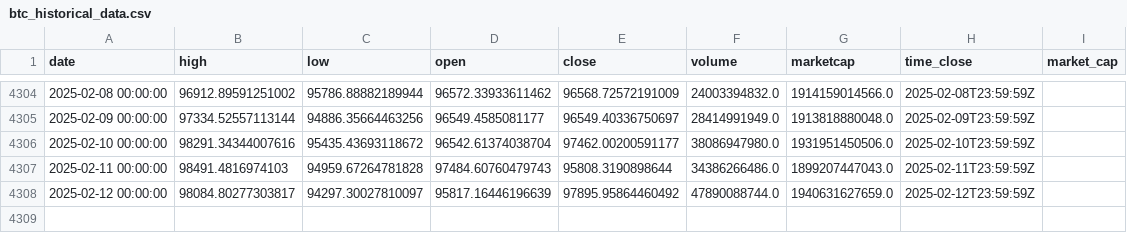
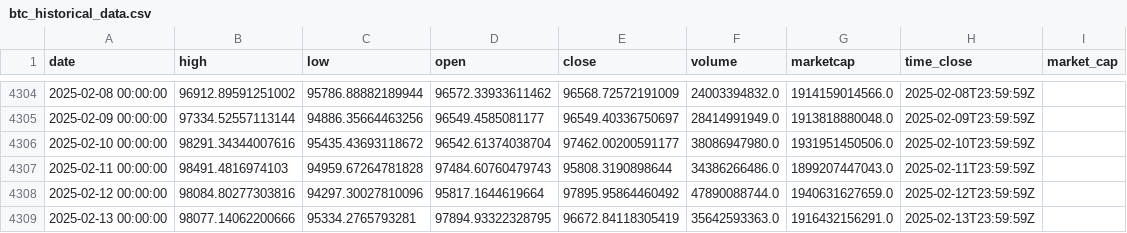
Before and after one commit to dlzcods/btc-prices-prediction, a CSV file: data/btc_historical_data.csv, drawn as a sheet; only a part is shown, gaps mark what is left out.

```diff
--- a/data/btc_historical_data.csv
+++ b/data/btc_historical_data.csv
@@ -4307,2 +4307,3 @@ date,high,low,open,close,volume,marketcap,time_close,market_cap
 2025-02-11 00:00:00,98491.4816974103,94959.67264781828,97484.60760479743,95808.3190898644,34386266486.0,1899207447043.0,2025-02-11T23:59:59Z,
-2025-02-12 00:00:00,98084.80277303817,94297.30027810097,95817.16446196639,97895.95864460492,47890088744.0,1940631627659.0,2025-02-12T23:59:59Z,
+2025-02-12 00:00:00,98084.80277303816,94297.30027810096,95817.1644619664,97895.95864460492,47890088744.0,1940631627659.0,2025-02-12T23:59:59Z,
+2025-02-13 00:00:00,98077.14062200666,95334.2765793281,97894.93322328795,96672.84118305419,35642593363.0,1916432156291.0,2025-02-13T23:59:59Z,
```
Also changed, not shown: data/combined_predictions.csv, data/preprocessed_data.csv, 2 other files.
